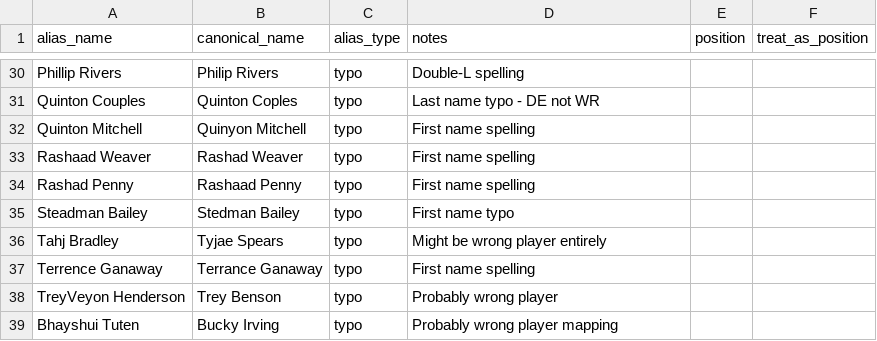
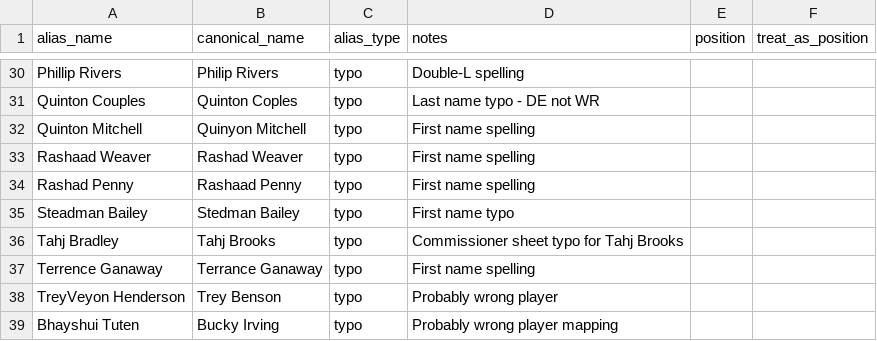
Before and after one commit to zazu-22/ff_data_analytics, a CSV file: dbt/ff_analytics/seeds/dim_name_alias.csv, drawn as a sheet; only a part is shown, gaps mark what is left out.

```diff
--- a/dbt/ff_analytics/seeds/dim_name_alias.csv
+++ b/dbt/ff_analytics/seeds/dim_name_alias.csv
@@ -35,3 +35,3 @@ Rashad Penny,Rashaad Penny,typo,First name spelling
 Steadman Bailey,Stedman Bailey,typo,First name typo
-Tahj Bradley,Tyjae Spears,typo,Might be wrong player entirely
+Tahj Bradley,Tahj Brooks,typo,Commissioner sheet typo for Tahj Brooks
 Terrence Ganaway,Terrance Ganaway,typo,First name spelling
```
Also changed, not shown: 3 other files.
